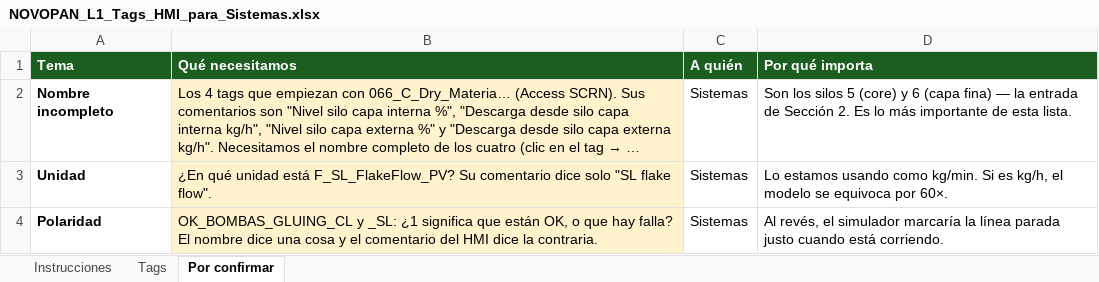
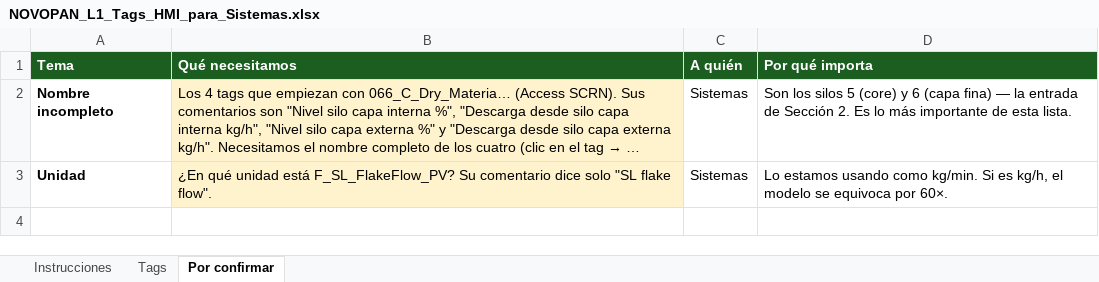
Before and after one commit to manuelmmontufarm-dev/NOVOPAN, an Excel workbook: parte-2-aglomerados/deck/simulador-final/NOVOPAN_L1_Tags_HMI_para_Sistemas.xlsx, sheet Por confirmar, drawn as a sheet; long unchanged cells end in …; values as stored, in another font and other column widths than the file's, no borders; the diff names each change by its address in the sheet, - before the commit and + after, or states it on an @@ line.

```diff
--- a/parte-2-aglomerados/deck/simulador-final/NOVOPAN_L1_Tags_HMI_para_Sistemas.xlsx (sheet Por confirmar)
+++ b/parte-2-aglomerados/deck/simulador-final/NOVOPAN_L1_Tags_HMI_para_Sistemas.xlsx (sheet Por confirmar)
-row 4: Polaridad | OK_BOMBAS_GLUING_CL y _SL: ¿1 significa que están OK, o que hay falla? El nombre dice una cosa y el comentario del HMI dice la contraria. | Sistemas | Al revés, el simulador marcaría la línea parada justo cuando está corriendo.
```
Also changed, not shown: sheet Tags, sheet Instrucciones, public/simulador-final/NOVOPAN_L1_Tags_HMI_para_Sistemas.xlsx, 2 other files.
